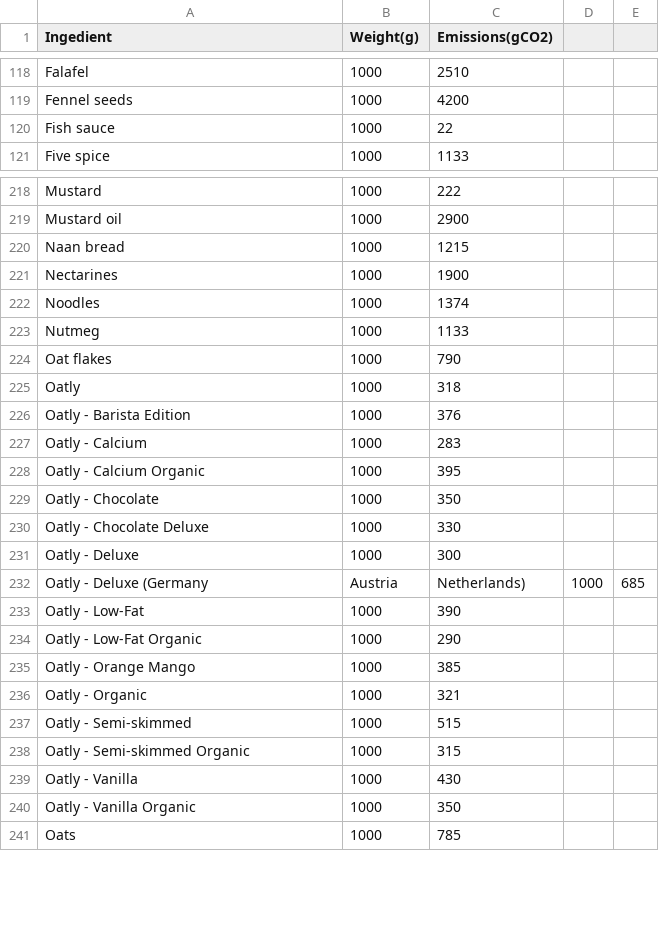
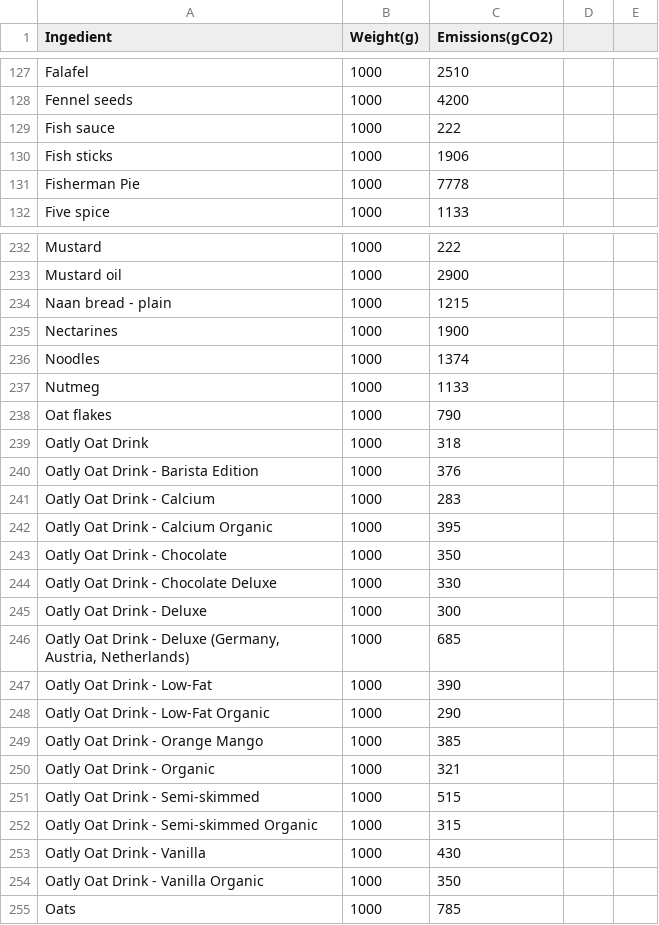
Before and after one commit to Matbeac/fritz, a CSV file: footprint_data/ingredients_weights_emissions.csv, drawn as a sheet; only a part is shown, gaps mark what is left out; the diff covers the shown part only.

```diff
--- a/footprint_data/ingredients_weights_emissions.csv
+++ b/footprint_data/ingredients_weights_emissions.csv
@@ -119,3 +128,5 @@ Falafel,1000,2510
 Fennel seeds,1000,4200
-Fish sauce,1000,22
+Fish sauce,1000,222
+Fish sticks,1000,1906
+Fisherman Pie,1000,7778
 Five spice,1000,1133
@@ -219,3 +233,3 @@ Mustard,1000,222
 Mustard oil,1000,2900
-Naan bread,1000,1215
+Naan bread - plain,1000,1215
 Nectarines,1000,1900
@@ -224,18 +238,18 @@ Nutmeg,1000,1133
 Oat flakes,1000,790
-Oatly,1000,318
-Oatly - Barista Edition,1000,376
-Oatly - Calcium,1000,283
-Oatly - Calcium Organic,1000,395
-Oatly - Chocolate,1000,350
-Oatly - Chocolate Deluxe,1000,330
-Oatly - Deluxe,1000,300
-Oatly - Deluxe (Germany, Austria, Netherlands),1000,685
-Oatly - Low-Fat,1000,390
-Oatly - Low-Fat Organic,1000,290
-Oatly - Orange Mango,1000,385
-Oatly - Organic,1000,321
-Oatly - Semi-skimmed,1000,515
-Oatly - Semi-skimmed Organic,1000,315
-Oatly - Vanilla,1000,430
-Oatly - Vanilla Organic,1000,350
+Oatly Oat Drink,1000,318
+Oatly Oat Drink - Barista Edition,1000,376
+Oatly Oat Drink - Calcium,1000,283
+Oatly Oat Drink - Calcium Organic,1000,395
+Oatly Oat Drink - Chocolate,1000,350
+Oatly Oat Drink - Chocolate Deluxe,1000,330
+Oatly Oat Drink - Deluxe,1000,300
+"Oatly Oat Drink - Deluxe (Germany, Austria, Netherlands)",1000,685
+Oatly Oat Drink - Low-Fat,1000,390
+Oatly Oat Drink - Low-Fat Organic,1000,290
+Oatly Oat Drink - Orange Mango,1000,385
+Oatly Oat Drink - Organic,1000,321
+Oatly Oat Drink - Semi-skimmed,1000,515
+Oatly Oat Drink - Semi-skimmed Organic,1000,315
+Oatly Oat Drink - Vanilla,1000,430
+Oatly Oat Drink - Vanilla Organic,1000,350
 Oats,1000,785
```
Also changed, not shown: 18 added rows and 19 edited cells elsewhere in this file, 4 other files.
